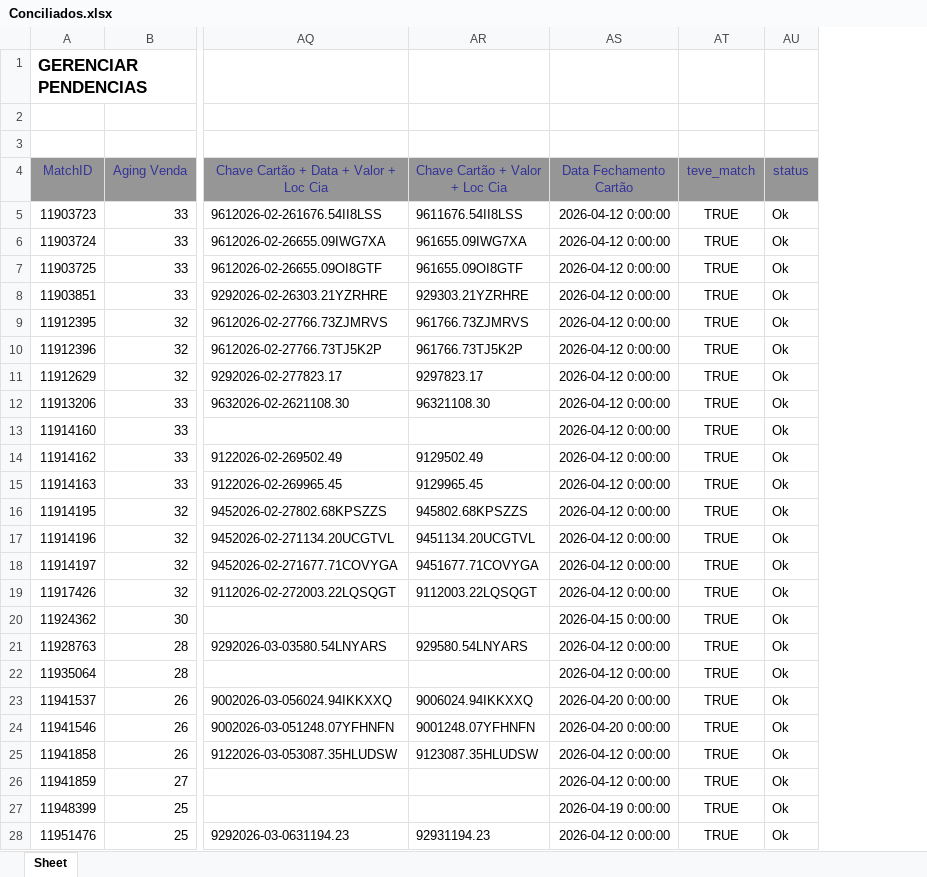
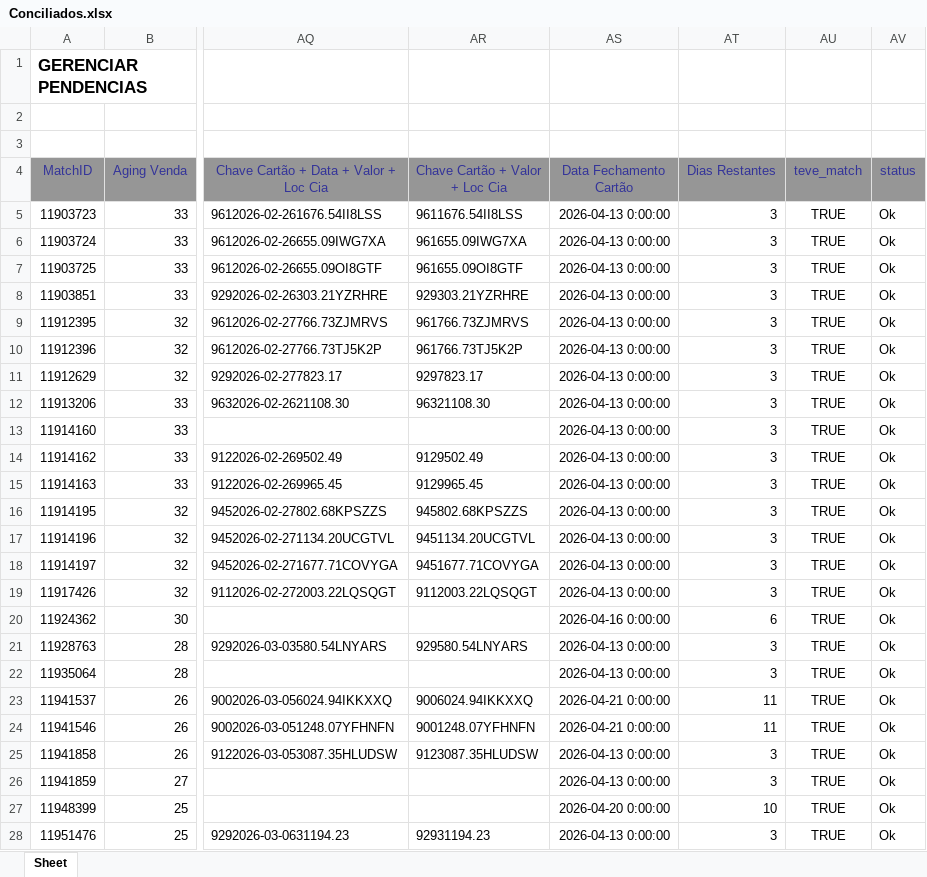
Before and after one commit to Nicolas-Cavalcante/concilia-o-financeira, an Excel workbook: outputs/Corretos/Conciliados.xlsx, sheet Sheet, drawn as a sheet; only a part is shown, gaps mark what is left out; values as stored, in another font and other column widths than the file's, no borders; charts and pictures not drawn; the diff covers the shown part only; the diff names each change by its address in the sheet, - before the commit and + after, or states it on an @@ line.

```diff
--- a/outputs/Corretos/Conciliados.xlsx (sheet Sheet)
+++ b/outputs/Corretos/Conciliados.xlsx (sheet Sheet)
+column AT (Dias Restantes), rows 5-28: 3 | 3 | 3 | 3 | 3 | 3 | 3 | 3 | 3 | 3 | 3 | 3 | 3 | 3 | 3 | 6 | 3 | 3 | 11 | 11 | 3 | 3 | 10 | 3
-AS5:AS19 (Data Fechamento Cartão): 2026-04-12 0:00:00
+AS5:AS19 (Data Fechamento Cartão): 2026-04-13 0:00:00
-AS20 (Data Fechamento Cartão): 2026-04-15 0:00:00
+AS20 (Data Fechamento Cartão): 2026-04-16 0:00:00
-AS21:AS22 (Data Fechamento Cartão): 2026-04-12 0:00:00
+AS21:AS22 (Data Fechamento Cartão): 2026-04-13 0:00:00
-AS23:AS24 (Data Fechamento Cartão): 2026-04-20 0:00:00
+AS23:AS24 (Data Fechamento Cartão): 2026-04-21 0:00:00
-AS25:AS26 (Data Fechamento Cartão): 2026-04-12 0:00:00
+AS25:AS26 (Data Fechamento Cartão): 2026-04-13 0:00:00
-AS27 (Data Fechamento Cartão): 2026-04-19 0:00:00
+AS27 (Data Fechamento Cartão): 2026-04-20 0:00:00
-AS28 (Data Fechamento Cartão): 2026-04-12 0:00:00
+AS28 (Data Fechamento Cartão): 2026-04-13 0:00:00
```
Also changed, not shown: 567 edited cells elsewhere in this sheet, logs/historico_execucao.xlsx, outputs/Incorretos/Pendências_EBTA.xlsx, 8 other files.
